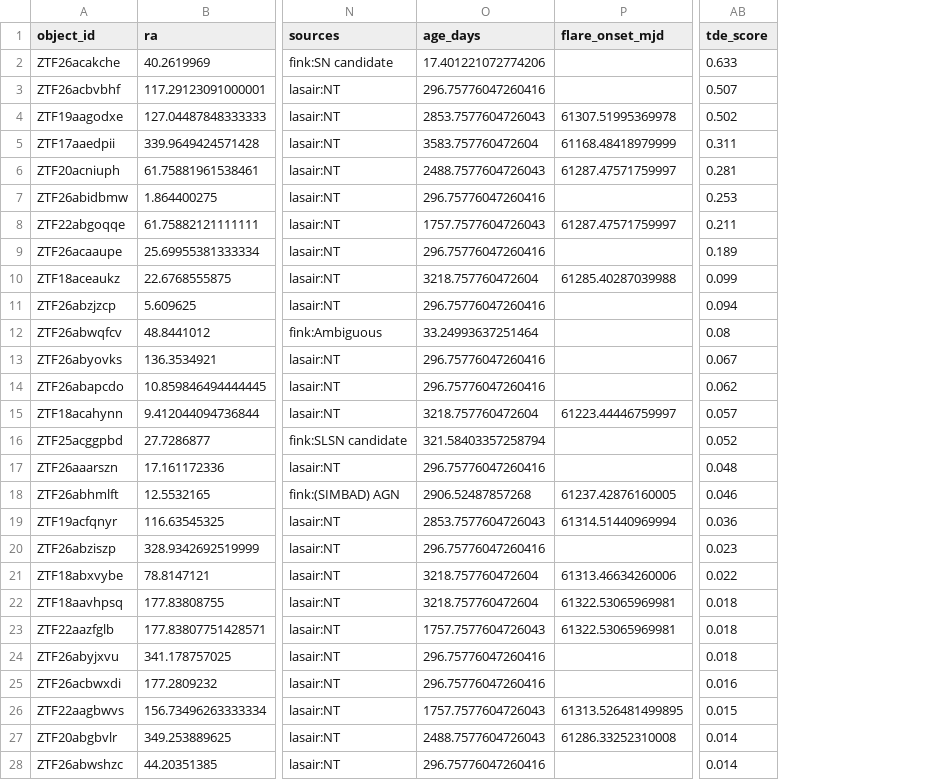
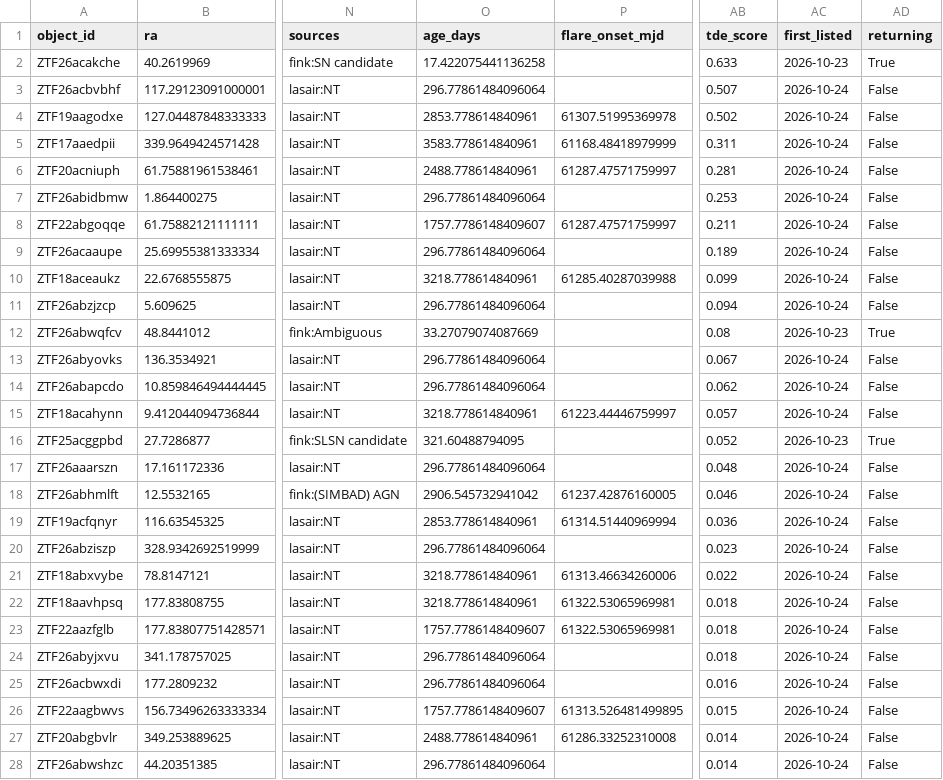
Before and after one commit to bibinthomas123/nucleuswatch, a CSV file: digest/2026-10-24.csv, drawn as a sheet; only a part is shown, gaps mark what is left out; the diff covers the shown part only; the diff names each change by its address in the sheet, - before the commit and + after, or states it on an @@ line.

```diff
--- a/digest/2026-10-24.csv
+++ b/digest/2026-10-24.csv
+column AC (first_listed), rows 2-28: 2026-10-23 | 2026-10-24 | 2026-10-24 | 2026-10-24 | 2026-10-24 | 2026-10-24 | 2026-10-24 | 2026-10-24 | 2026-10-24 | 2026-10-24 | 2026-10-23 | 2026-10-24 | 2026-10-24 | 2026-10-24 | 2026-10-23 | 2026-10-24 | 2026-10-24 | 2026-10-24 | 2026-10-24 | 2026-10-24 | 2026-10-24 | 2026-10-24 | 2026-10-24 | 2026-10-24 | 2026-10-24 | 2026-10-24 | 2026-10-24
+column AD (returning), rows 2-28: True | False | False | False | False | False | False | False | False | False | True | False | False | False | True | False | False | False | False | False | False | False | False | False | False | False | False
-O2 (age_days): 17.401221072774206
+O2 (age_days): 17.422075441136258
-O3 (age_days): 296.75776047260416
+O3 (age_days): 296.77861484096064
-O4 (age_days): 2853.7577604726043
+O4 (age_days): 2853.778614840961
-O5 (age_days): 3583.757760472604
+O5 (age_days): 3583.778614840961
-O6 (age_days): 2488.7577604726043
+O6 (age_days): 2488.778614840961
-O7 (age_days): 296.75776047260416
+O7 (age_days): 296.77861484096064
-O8 (age_days): 1757.7577604726043
+O8 (age_days): 1757.7786148409607
-O9 (age_days): 296.75776047260416
+O9 (age_days): 296.77861484096064
-O10 (age_days): 3218.757760472604
+O10 (age_days): 3218.778614840961
-O11 (age_days): 296.75776047260416
+O11 (age_days): 296.77861484096064
-O12 (age_days): 33.24993637251464
+O12 (age_days): 33.27079074087669
-O13:O14 (age_days): 296.75776047260416
+O13:O14 (age_days): 296.77861484096064
-O15 (age_days): 3218.757760472604
+O15 (age_days): 3218.778614840961
-O16 (age_days): 321.58403357258794
+O16 (age_days): 321.60488794095
-O17 (age_days): 296.75776047260416
+O17 (age_days): 296.77861484096064
-O18 (age_days): 2906.52487857268
+O18 (age_days): 2906.545732941042
-O19 (age_days): 2853.7577604726043
+O19 (age_days): 2853.778614840961
-O20 (age_days): 296.75776047260416
+O20 (age_days): 296.77861484096064
-O21:O22 (age_days): 3218.757760472604
+O21:O22 (age_days): 3218.778614840961
-O23 (age_days): 1757.7577604726043
+O23 (age_days): 1757.7786148409607
-O24:O25 (age_days): 296.75776047260416
+O24:O25 (age_days): 296.77861484096064
-O26 (age_days): 1757.7577604726043
+O26 (age_days): 1757.7786148409607
-O27 (age_days): 2488.7577604726043
+O27 (age_days): 2488.778614840961
-O28 (age_days): 296.75776047260416
+O28 (age_days): 296.77861484096064
```
Also changed, not shown: 27 edited cells elsewhere in this file, digest/2026-10-24_known.csv, 4 other files.
